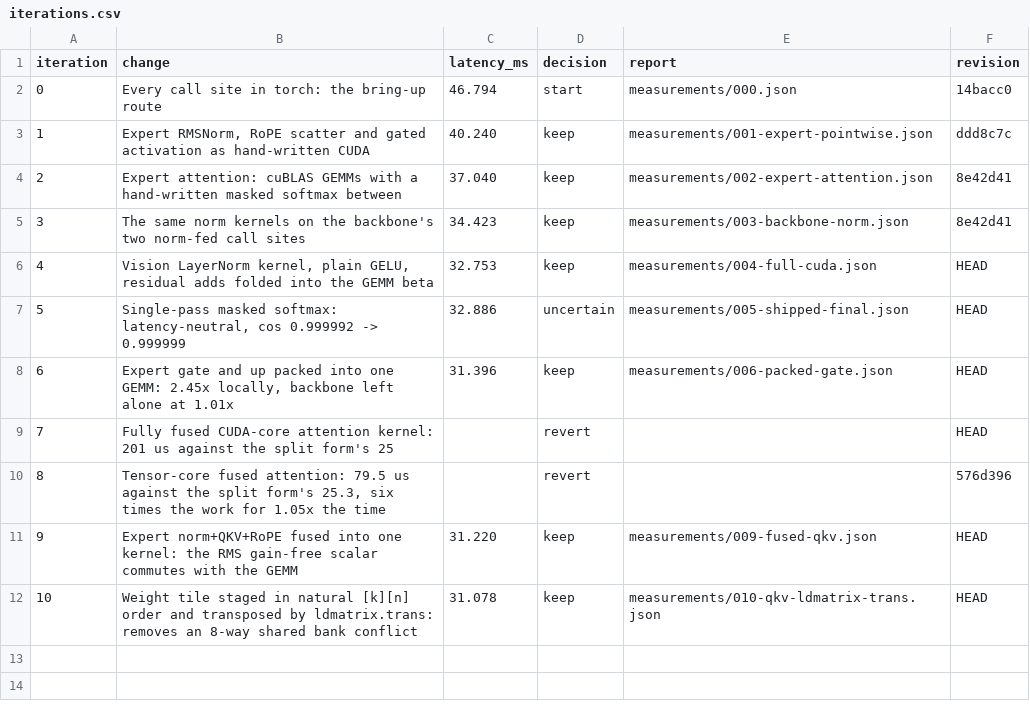
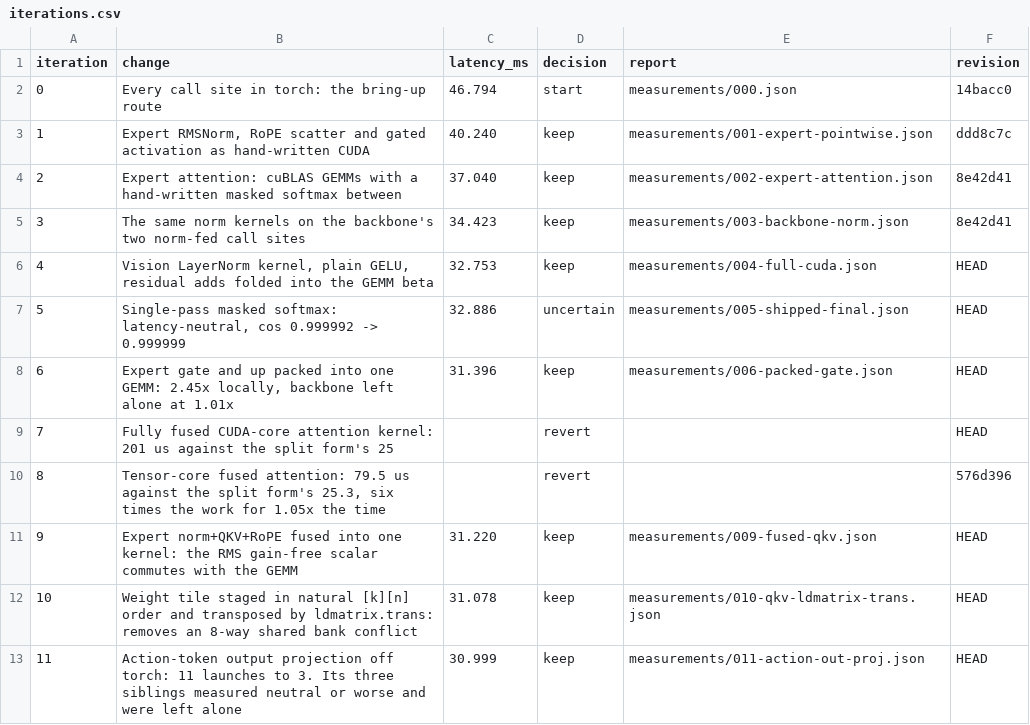
Before and after one commit to revollllt/flash-vla, a CSV file: results/pi0-rtx5090/run-01/iterations.csv, drawn as a sheet; the diff names each change by its address in the sheet, - before the commit and + after, or states it on an @@ line.

```diff
--- a/results/pi0-rtx5090/run-01/iterations.csv
+++ b/results/pi0-rtx5090/run-01/iterations.csv
+row 13: 11 | Action-token output projection off torch: 11 launches to 3. Its three siblings measured neutral or worse and were left alone | 30.999 | keep | measurements/011-action-out-proj.json | HEAD
```
Also changed, not shown: 4 other files.
